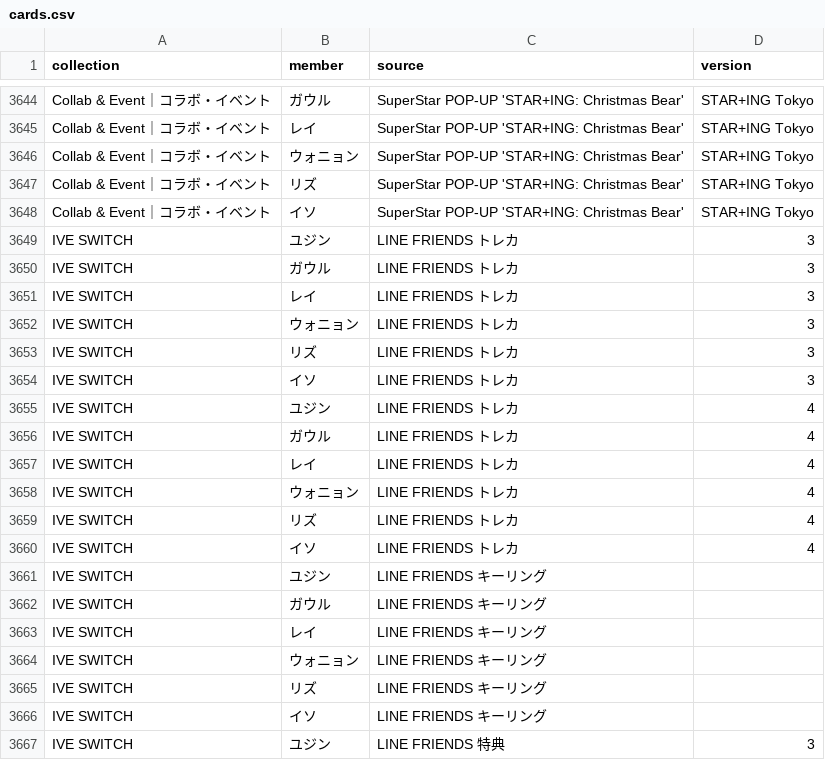
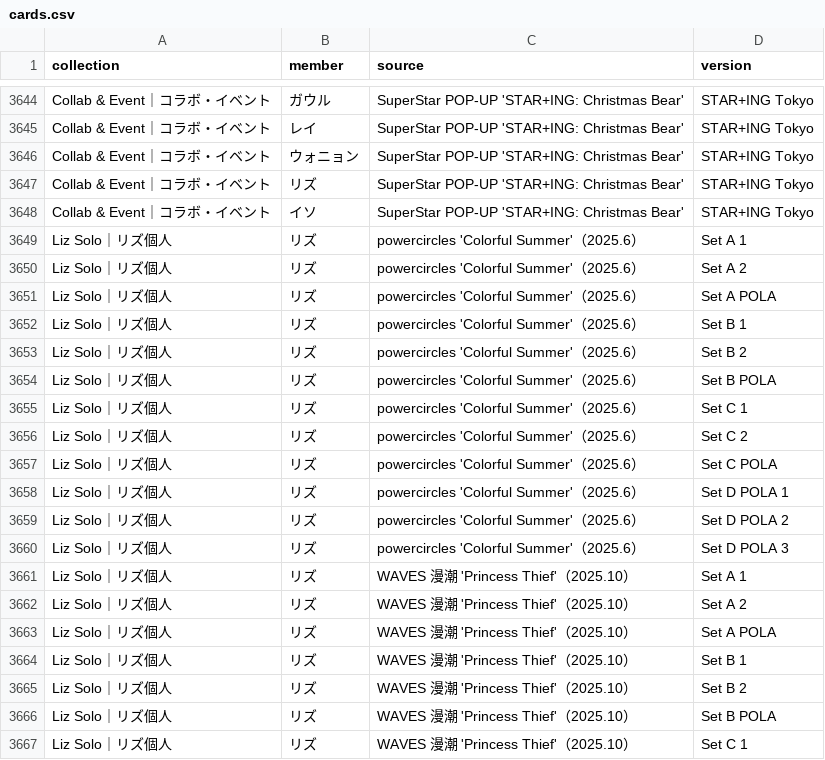
Before and after one commit to kazukinakazawa122-debug/pocamaster, a CSV file: public/seed/cards.csv, drawn as a sheet; only a part is shown, gaps mark what is left out; the shorter side is filled out with more unchanged rows; the diff covers the shown part only.

```diff
--- a/public/seed/cards.csv
+++ b/public/seed/cards.csv
@@ -3648 +3648,20 @@ Collab & Event｜コラボ・イベント,リズ,SuperStar POP-UP 'STAR+ING: Chr
 Collab & Event｜コラボ・イベント,イソ,SuperStar POP-UP 'STAR+ING: Christmas Bear',STAR+ING Tokyo
+Liz Solo｜リズ個人,リズ,powercircles 'Colorful Summer'（2025.6）,Set A 1
+Liz Solo｜リズ個人,リズ,powercircles 'Colorful Summer'（2025.6）,Set A 2
+Liz Solo｜リズ個人,リズ,powercircles 'Colorful Summer'（2025.6）,Set A POLA
+Liz Solo｜リズ個人,リズ,powercircles 'Colorful Summer'（2025.6）,Set B 1
+Liz Solo｜リズ個人,リズ,powercircles 'Colorful Summer'（2025.6）,Set B 2
+Liz Solo｜リズ個人,リズ,powercircles 'Colorful Summer'（2025.6）,Set B POLA
+Liz Solo｜リズ個人,リズ,powercircles 'Colorful Summer'（2025.6）,Set C 1
+Liz Solo｜リズ個人,リズ,powercircles 'Colorful Summer'（2025.6）,Set C 2
+Liz Solo｜リズ個人,リズ,powercircles 'Colorful Summer'（2025.6）,Set C POLA
+Liz Solo｜リズ個人,リズ,powercircles 'Colorful Summer'（2025.6）,Set D POLA 1
+Liz Solo｜リズ個人,リズ,powercircles 'Colorful Summer'（2025.6）,Set D POLA 2
+Liz Solo｜リズ個人,リズ,powercircles 'Colorful Summer'（2025.6）,Set D POLA 3
+Liz Solo｜リズ個人,リズ,WAVES 漫潮 'Princess Thief'（2025.10）,Set A 1
+Liz Solo｜リズ個人,リズ,WAVES 漫潮 'Princess Thief'（2025.10）,Set A 2
+Liz Solo｜リズ個人,リズ,WAVES 漫潮 'Princess Thief'（2025.10）,Set A POLA
+Liz Solo｜リズ個人,リズ,WAVES 漫潮 'Princess Thief'（2025.10）,Set B 1
+Liz Solo｜リズ個人,リズ,WAVES 漫潮 'Princess Thief'（2025.10）,Set B 2
+Liz Solo｜リズ個人,リズ,WAVES 漫潮 'Princess Thief'（2025.10）,Set B POLA
+Liz Solo｜リズ個人,リズ,WAVES 漫潮 'Princess Thief'（2025.10）,Set C 1
```
Also changed, not shown: 19 added rows elsewhere in this file, public/seed/collections.csv, 3 other files.
